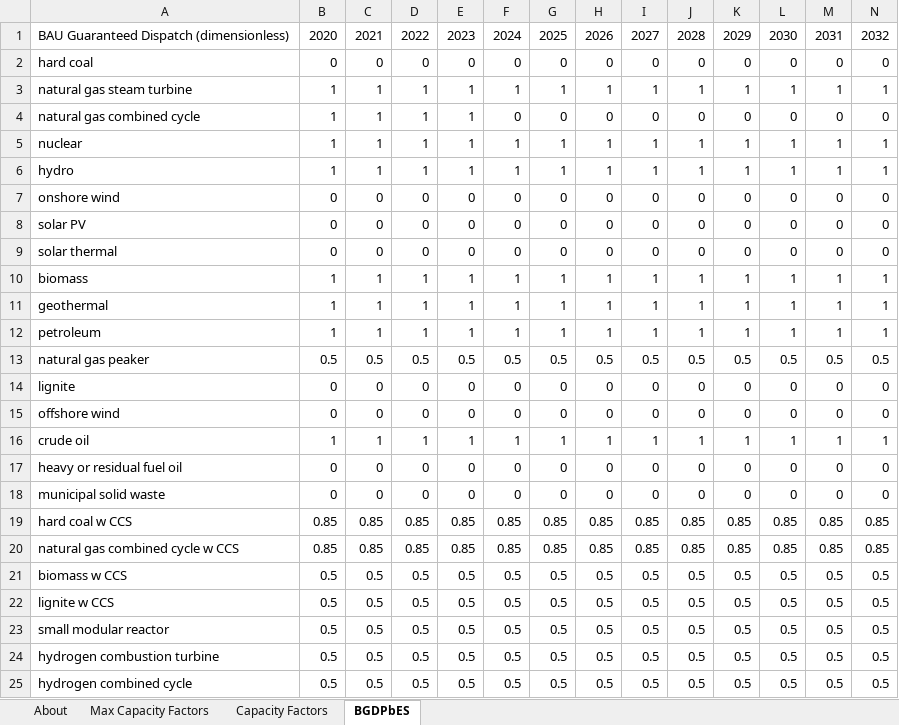
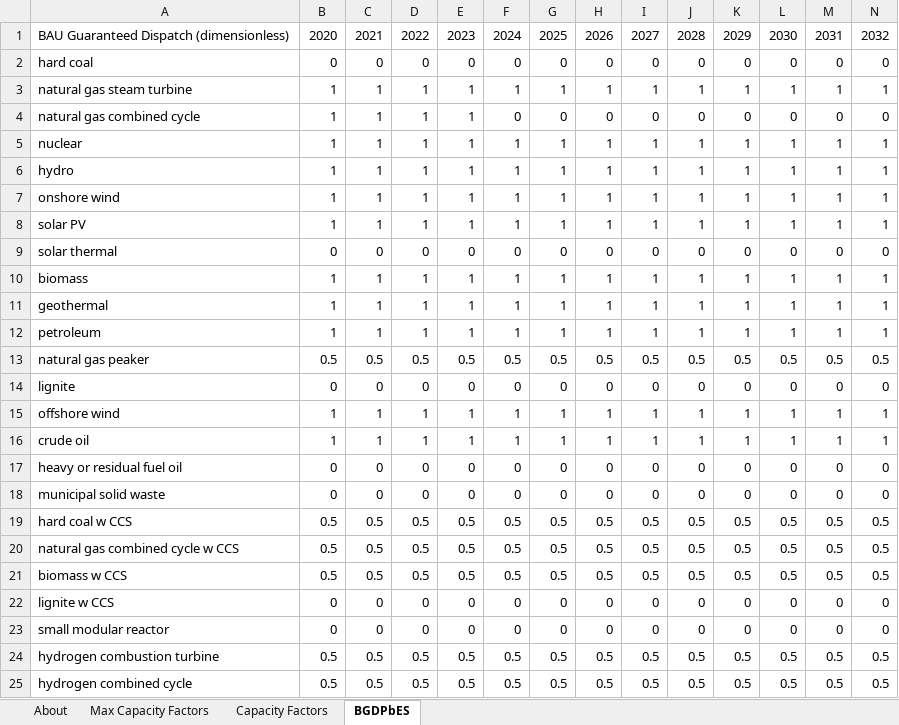
Before and after one commit to EnergyInnovation/eps-pennsylvania, an Excel workbook: InputData/elec/BGDPbES/BAU Guaranteed Dispatch Perc by Elec Source.xlsx, sheet BGDPbES, drawn as a sheet; only a part is shown; values as stored, in another font and other column widths than the file's, no borders; conditional formats not drawn; removed rows and columns are numbered as before the commit, all else as after; rows hold the shown columns only; the diff names each change by its address in the sheet, - before the commit and + after, or states it on an @@ line.

```diff
--- a/InputData/elec/BGDPbES/BAU Guaranteed Dispatch Perc by Elec Source.xlsx (sheet BGDPbES)
+++ b/InputData/elec/BGDPbES/BAU Guaranteed Dispatch Perc by Elec Source.xlsx (sheet BGDPbES)
-row 7: onshore wind | 0 | 0 | 0 | 0 | 0 | 0 | 0 | 0 | 0 | 0 | 0 | 0 | 0
-row 8: solar PV | 0 | 0 | 0 | 0 | 0 | 0 | 0 | 0 | 0 | 0 | 0 | 0 | 0
+row 7: onshore wind | 1 | 1 | 1 | 1 | 1 | 1 | 1 | 1 | 1 | 1 | 1 | 1 | 1
+row 8: solar PV | 1 | 1 | 1 | 1 | 1 | 1 | 1 | 1 | 1 | 1 | 1 | 1 | 1
-row 15: offshore wind | 0 | 0 | 0 | 0 | 0 | 0 | 0 | 0 | 0 | 0 | 0 | 0 | 0
+row 15: offshore wind | 1 | 1 | 1 | 1 | 1 | 1 | 1 | 1 | 1 | 1 | 1 | 1 | 1
-row 19: hard coal w CCS | 0.85 | 0.85 | 0.85 | 0.85 | 0.85 | 0.85 | 0.85 | 0.85 | 0.85 | 0.85 | 0.85 | 0.85 | 0.85
-row 20: natural gas combined cycle w CCS | 0.85 | 0.85 | 0.85 | 0.85 | 0.85 | 0.85 | 0.85 | 0.85 | 0.85 | 0.85 | 0.85 | 0.85 | 0.85
+row 19: hard coal w CCS | 0.5 | 0.5 | 0.5 | 0.5 | 0.5 | 0.5 | 0.5 | 0.5 | 0.5 | 0.5 | 0.5 | 0.5 | 0.5
+row 20: natural gas combined cycle w CCS | 0.5 | 0.5 | 0.5 | 0.5 | 0.5 | 0.5 | 0.5 | 0.5 | 0.5 | 0.5 | 0.5 | 0.5 | 0.5
-row 22: lignite w CCS | 0.5 | 0.5 | 0.5 | 0.5 | 0.5 | 0.5 | 0.5 | 0.5 | 0.5 | 0.5 | 0.5 | 0.5 | 0.5
-row 23: small modular reactor | 0.5 | 0.5 | 0.5 | 0.5 | 0.5 | 0.5 | 0.5 | 0.5 | 0.5 | 0.5 | 0.5 | 0.5 | 0.5
+row 22: lignite w CCS | 0 | 0 | 0 | 0 | 0 | 0 | 0 | 0 | 0 | 0 | 0 | 0 | 0
+row 23: small modular reactor | 0 | 0 | 0 | 0 | 0 | 0 | 0 | 0 | 0 | 0 | 0 | 0 | 0
```
Also changed, not shown: InputData/elec/HOC/HOC Hydro Opportunity Costs.xlsx, 5 other files.
